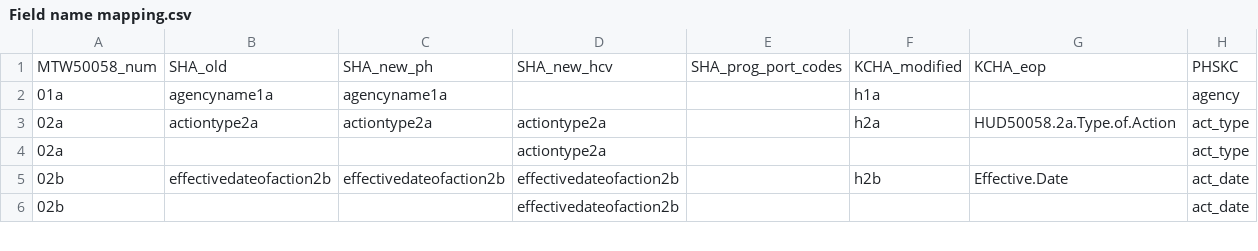
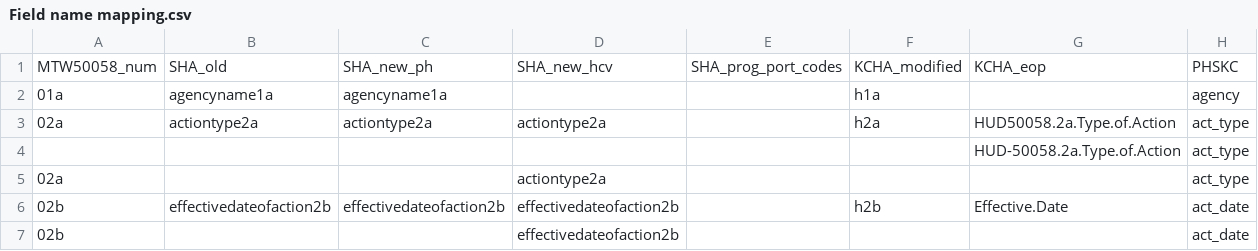
Before and after one commit to PHSKC-APDE/Housing, a CSV file: processing/Field name mapping.csv, drawn as a sheet; only a part is shown.

Commit message:
Added another EOP field name

```diff
--- a/processing/Field name mapping.csv
+++ b/processing/Field name mapping.csv
@@ -3,2 +3,3 @@ MTW50058_num,SHA_old,SHA_new_ph,SHA_new_hcv,SHA_prog_port_codes,KCHA_modified,KC
 02a,actiontype2a,actiontype2a,actiontype2a,,h2a,HUD50058.2a.Type.of.Action,act_type
+,,,,,,HUD-50058.2a.Type.of.Action,act_type
 02a,,,actiontype2a,,,,act_type
```
